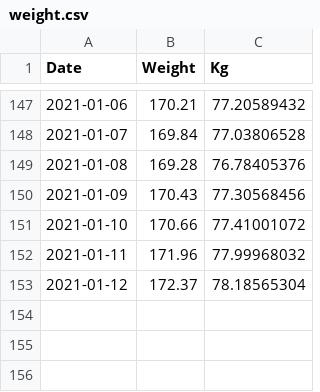
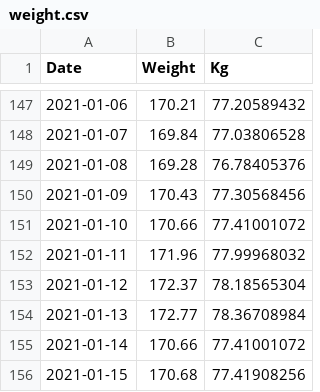
Before and after one commit to wneely/SILK, a CSV file: data/weight.csv, drawn as a sheet; only a part is shown, gaps mark what is left out.

Commit message:
daily update

```diff
--- a/data/weight.csv
+++ b/data/weight.csv
@@ -153 +153,4 @@
 2021-01-12,172.37,78.18565304
+2021-01-13,172.77,78.36708984
+2021-01-14,170.66,77.41001072
+2021-01-15,170.68,77.41908256
```
